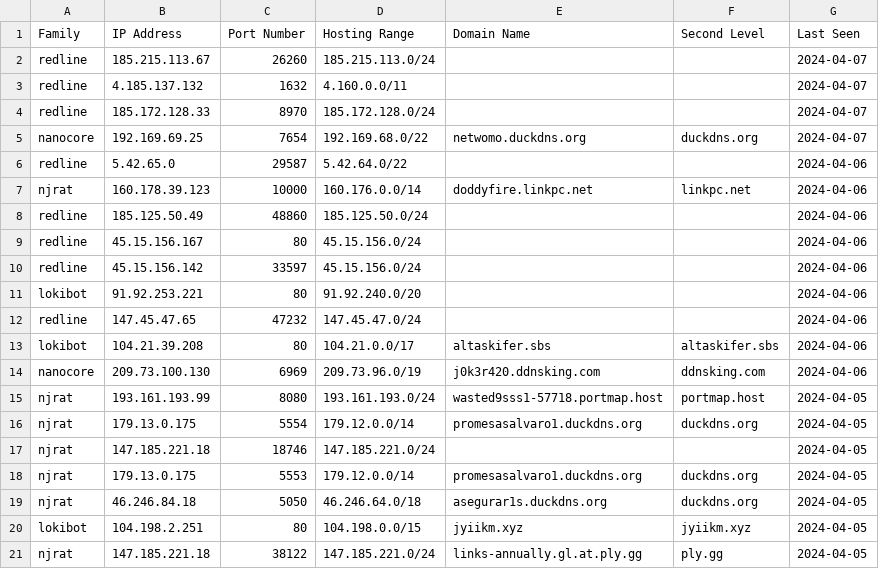
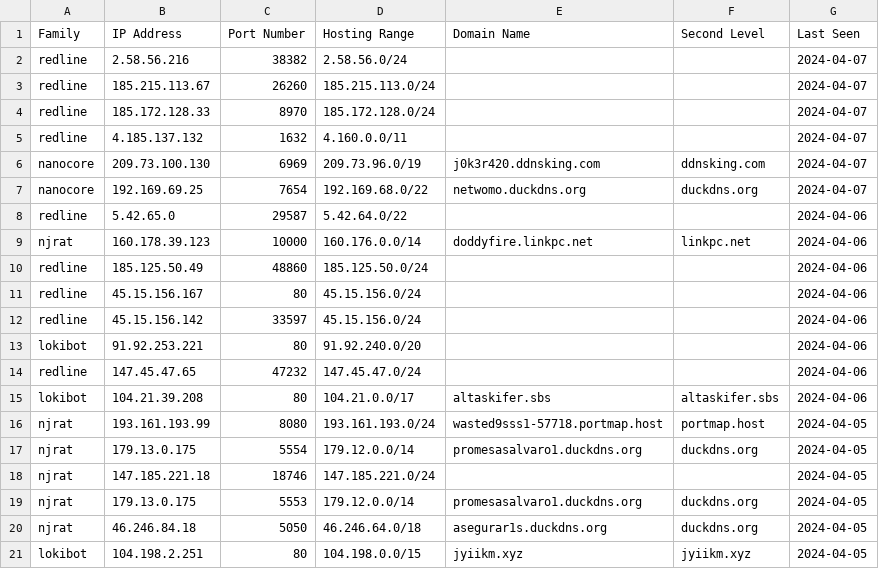
Before and after one commit to Abjuri5t/SarlackLab, a CSV file: IOCs.csv, drawn as a sheet; only a part is shown; the shorter side is filled out with more unchanged rows.

Commit message:
IOC update

```diff
--- a/IOCs.csv
+++ b/IOCs.csv
@@ -1,5 +1,7 @@
 Family,IP Address,Port Number,Hosting Range,Domain Name,Second Level,Last Seen
+redline,2.58.56.216,38382,2.58.56.0/24,,,2024-04-07
 redline,185.215.113.67,26260,185.215.113.0/24,,,2024-04-07
+redline,185.172.128.33,8970,185.172.128.0/24,,,2024-04-07
 redline,4.185.137.132,1632,4.160.0.0/11,,,2024-04-07
-redline,185.172.128.33,8970,185.172.128.0/24,,,2024-04-07
+nanocore,209.73.100.130,6969,209.73.96.0/19,j0k3r420.ddnsking.com,ddnsking.com,2024-04-07
 nanocore,192.169.69.25,7654,192.169.68.0/22,netwomo.duckdns.org,duckdns.org,2024-04-07
@@ -13,3 +15,2 @@ redline,147.45.47.65,47232,147.45.47.0/24,,,2024-04-06
 lokibot,104.21.39.208,80,104.21.0.0/17,altaskifer.sbs,altaskifer.sbs,2024-04-06
-nanocore,209.73.100.130,6969,209.73.96.0/19,j0k3r420.ddnsking.com,ddnsking.com,2024-04-06
 njrat,193.161.193.99,8080,193.161.193.0/24,wasted9sss1-57718.portmap.host,portmap.host,2024-04-05
```
